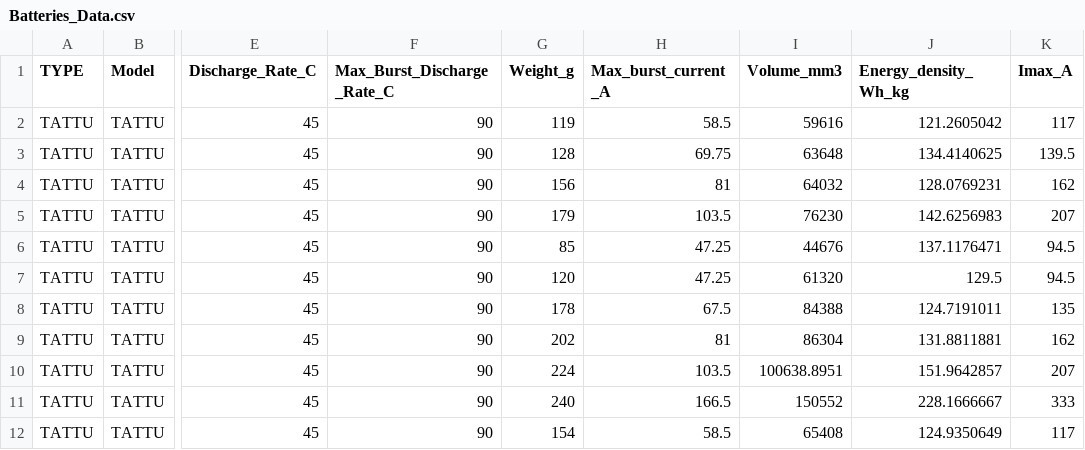
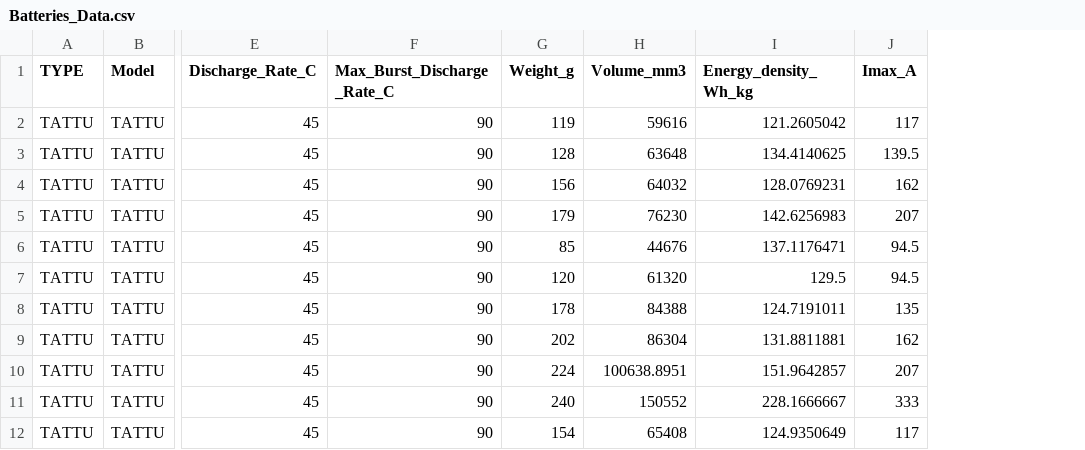
Before and after one commit to aitorochotorena/Optimization-based-on-catalogue-selection-and-representation-of-Pareto-charts, a CSV file: Batteries/Batteries_Data.csv, drawn as a sheet; only a part is shown, gaps mark what is left out; the diff names each change by its address in the sheet, - before the commit and + after, or states it on an @@ line.

```diff
--- a/Batteries/Batteries_Data.csv
+++ b/Batteries/Batteries_Data.csv
-column H (Max_burst_current_A), rows 2-12: 58.5 | 69.75 | 81 | 103.5 | 47.25 | 47.25 | 67.5 | 81 | 103.5 | 166.5 | 58.5
```
Also changed, not shown: 32 other files.
